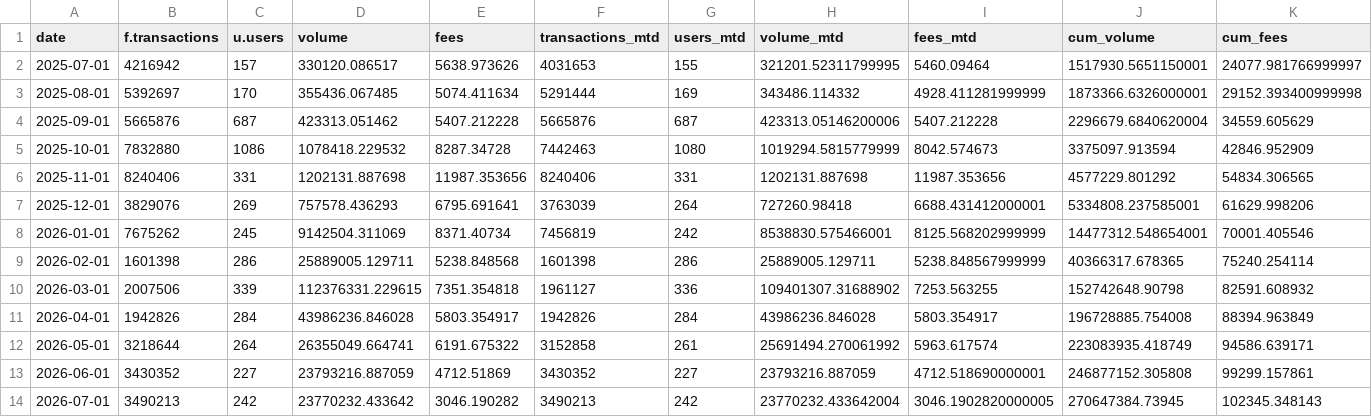
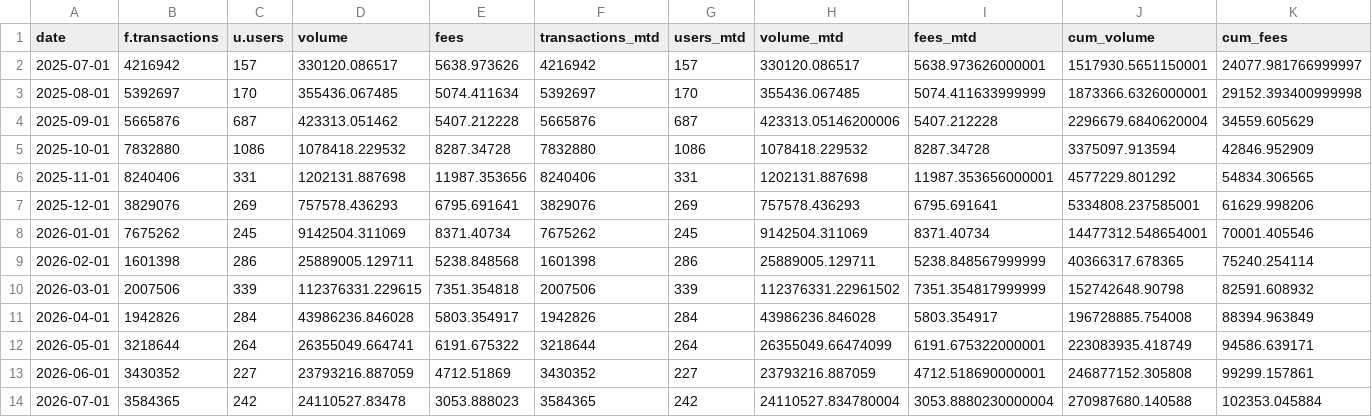
Before and after one commit to MarcLlopart/Alpha-Arcade-Dashboard, a CSV file: public/alpha_arcade_data.csv, drawn as a sheet.

```diff
--- a/public/alpha_arcade_data.csv
+++ b/public/alpha_arcade_data.csv
@@ -1,14 +1,14 @@
 "date","f.transactions","u.users","volume","fees","transactions_mtd","users_mtd","volume_mtd","fees_mtd","cum_volume","cum_fees"
-"2025-07-01",4216942,157,330120.086517,5638.973626,4031653,155,321201.52311799995,5460.09464,1517930.5651150001,24077.981766999997
-"2025-08-01",5392697,170,355436.067485,5074.411634,5291444,169,343486.114332,4928.411281999999,1873366.6326000001,29152.393400999998
+"2025-07-01",4216942,157,330120.086517,5638.973626,4216942,157,330120.086517,5638.973626000001,1517930.5651150001,24077.981766999997
+"2025-08-01",5392697,170,355436.067485,5074.411634,5392697,170,355436.067485,5074.411633999999,1873366.6326000001,29152.393400999998
 "2025-09-01",5665876,687,423313.051462,5407.212228,5665876,687,423313.05146200006,5407.212228,2296679.6840620004,34559.605629
-"2025-10-01",7832880,1086,1078418.229532,8287.34728,7442463,1080,1019294.5815779999,8042.574673,3375097.913594,42846.952909
-"2025-11-01",8240406,331,1202131.887698,11987.353656,8240406,331,1202131.887698,11987.353656,4577229.801292,54834.306565
-"2025-12-01",3829076,269,757578.436293,6795.691641,3763039,264,727260.98418,6688.431412000001,5334808.237585001,61629.998206
-"2026-01-01",7675262,245,9142504.311069,8371.40734,7456819,242,8538830.575466001,8125.568202999999,14477312.548654001,70001.405546
+"2025-10-01",7832880,1086,1078418.229532,8287.34728,7832880,1086,1078418.229532,8287.34728,3375097.913594,42846.952909
+"2025-11-01",8240406,331,1202131.887698,11987.353656,8240406,331,1202131.887698,11987.353656000001,4577229.801292,54834.306565
+"2025-12-01",3829076,269,757578.436293,6795.691641,3829076,269,757578.436293,6795.691641,5334808.237585001,61629.998206
+"2026-01-01",7675262,245,9142504.311069,8371.40734,7675262,245,9142504.311069,8371.40734,14477312.548654001,70001.405546
 "2026-02-01",1601398,286,25889005.129711,5238.848568,1601398,286,25889005.129711,5238.848567999999,40366317.678365,75240.254114
-"2026-03-01",2007506,339,112376331.229615,7351.354818,1961127,336,109401307.31688902,7253.563255,152742648.90798,82591.608932
+"2026-03-01",2007506,339,112376331.229615,7351.354818,2007506,339,112376331.22961502,7351.354817999999,152742648.90798,82591.608932
 "2026-04-01",1942826,284,43986236.846028,5803.354917,1942826,284,43986236.846028,5803.354917,196728885.754008,88394.963849
-"2026-05-01",3218644,264,26355049.664741,6191.675322,3152858,261,25691494.270061992,5963.617574,223083935.418749,94586.639171
+"2026-05-01",3218644,264,26355049.664741,6191.675322,3218644,264,26355049.66474099,6191.675322000001,223083935.418749,94586.639171
 "2026-06-01",3430352,227,23793216.887059,4712.51869,3430352,227,23793216.887059,4712.518690000001,246877152.305808,99299.157861
-"2026-07-01",3490213,242,23770232.433642,3046.190282,3490213,242,23770232.433642004,3046.1902820000005,270647384.73945,102345.348143
+"2026-07-01",3584365,242,24110527.83478,3053.888023,3584365,242,24110527.834780004,3053.8880230000004,270987680.140588,102353.045884
```
